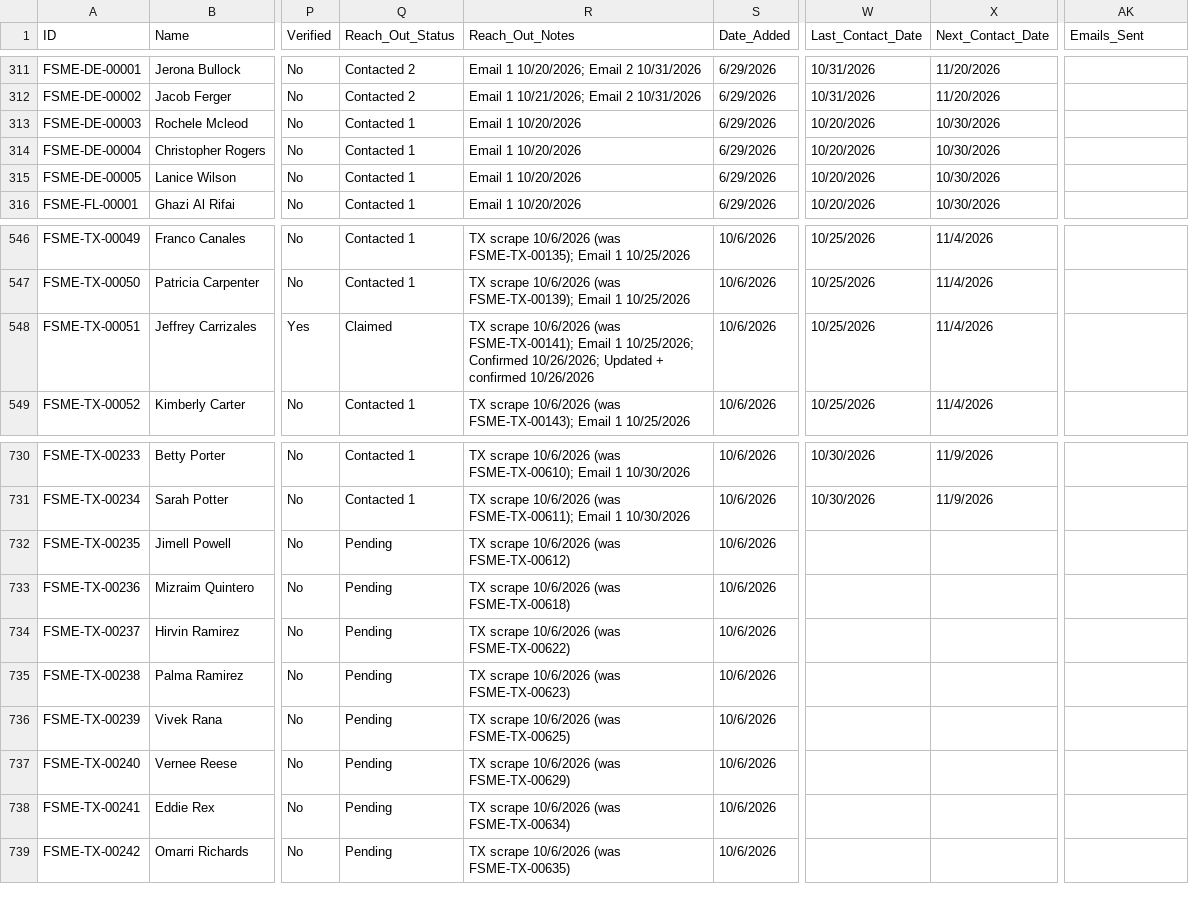
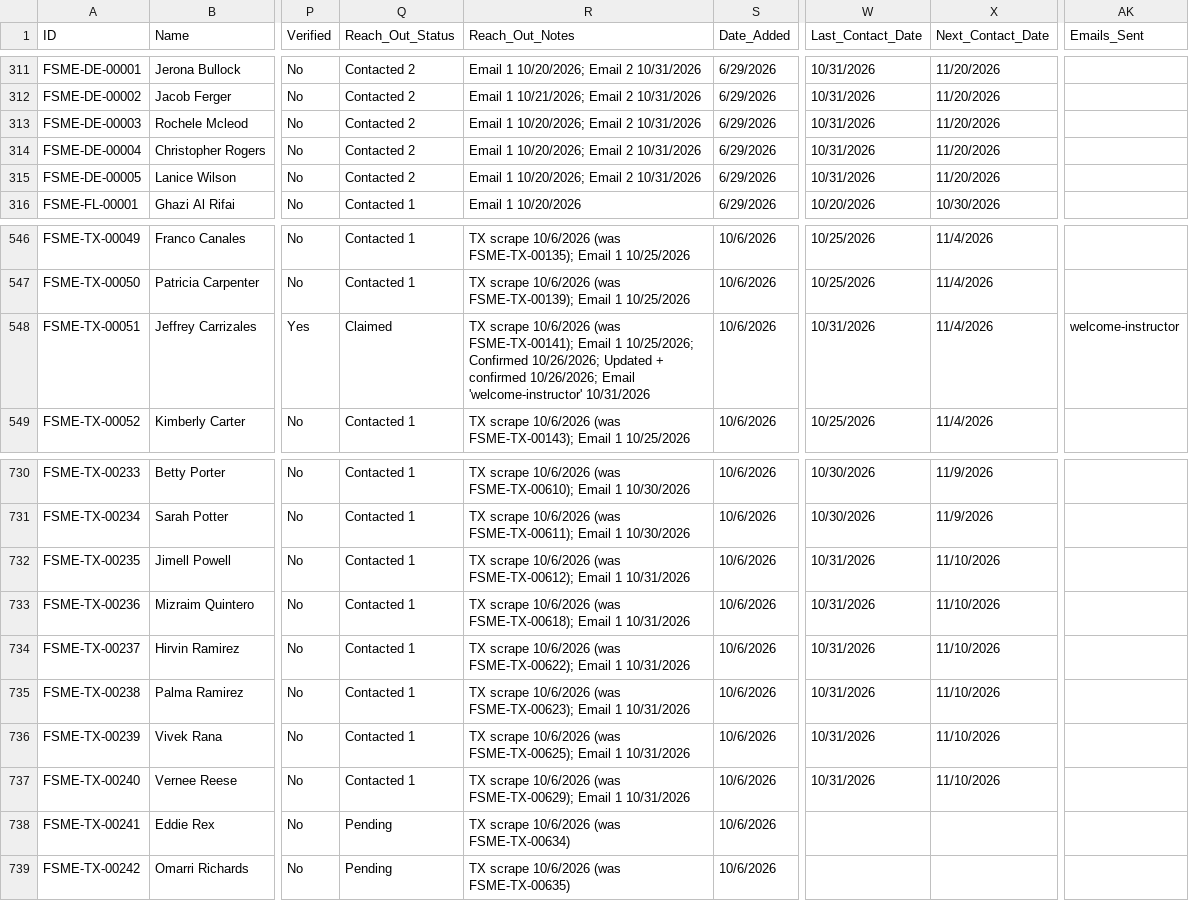
Before and after one commit to novernmanagement-coder/FSME-Tools, a CSV file: FoodSafetyMadeEasy/FSME Proctor Directory.csv, drawn as a sheet; only a part is shown, gaps mark what is left out; the diff names each change by its address in the sheet, - before the commit and + after, or states it on an @@ line.

Commit message:
Outreach: 10 emails sent

```diff
--- a/FoodSafetyMadeEasy/FSME Proctor Directory.csv
+++ b/FoodSafetyMadeEasy/FSME Proctor Directory.csv
-Q313:Q315 (Reach_Out_Status): Contacted 1
+Q313:Q315 (Reach_Out_Status): Contacted 2
-R313:R315 (Reach_Out_Notes): Email 1 10/20/2026
+R313:R315 (Reach_Out_Notes): Email 1 10/20/2026; Email 2 10/31/2026
-W313:W315 (Last_Contact_Date): 10/20/2026
+W313:W315 (Last_Contact_Date): 10/31/2026
-X313:X315 (Next_Contact_Date): 10/30/2026
+X313:X315 (Next_Contact_Date): 11/20/2026
-R548 (Reach_Out_Notes): …+ confirmed 10/26/2026
+R548 (Reach_Out_Notes): …+ confirmed 10/26/2026; Email 'welcome-instructor' 10/31/2026
-W548 (Last_Contact_Date): 10/25/2026
+W548 (Last_Contact_Date): 10/31/2026
-AK548 (Emails_Sent): (empty)
+AK548 (Emails_Sent): welcome-instructor
-Q732:Q737 (Reach_Out_Status): Pending
+Q732:Q737 (Reach_Out_Status): Contacted 1
-R732 (Reach_Out_Notes): …10/6/2026 (was FSME-TX-00612)
+R732 (Reach_Out_Notes): …10/6/2026 (was FSME-TX-00612); Email 1 10/31/2026
-W732:W737 (Last_Contact_Date): (empty)
+W732:W737 (Last_Contact_Date): 10/31/2026
-X732:X737 (Next_Contact_Date): (empty)
+X732:X737 (Next_Contact_Date): 11/10/2026
-R733 (Reach_Out_Notes): …10/6/2026 (was FSME-TX-00618)
+R733 (Reach_Out_Notes): …10/6/2026 (was FSME-TX-00618); Email 1 10/31/2026
-R734 (Reach_Out_Notes): …10/6/2026 (was FSME-TX-00622)
+R734 (Reach_Out_Notes): …10/6/2026 (was FSME-TX-00622); Email 1 10/31/2026
-R735 (Reach_Out_Notes): …10/6/2026 (was FSME-TX-00623)
+R735 (Reach_Out_Notes): …10/6/2026 (was FSME-TX-00623); Email 1 10/31/2026
-R736 (Reach_Out_Notes): …10/6/2026 (was FSME-TX-00625)
+R736 (Reach_Out_Notes): …10/6/2026 (was FSME-TX-00625); Email 1 10/31/2026
-R737 (Reach_Out_Notes): …10/6/2026 (was FSME-TX-00629)
+R737 (Reach_Out_Notes): …10/6/2026 (was FSME-TX-00629); Email 1 10/31/2026
```
